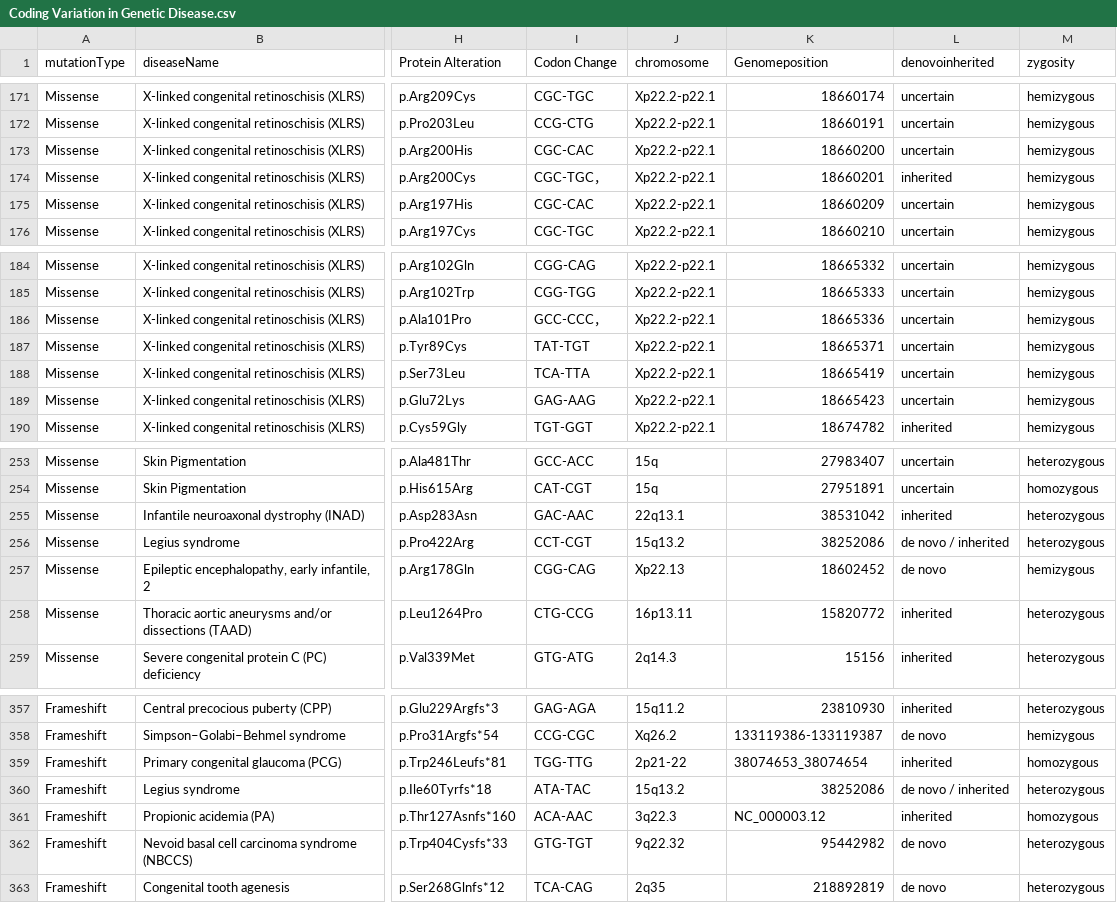
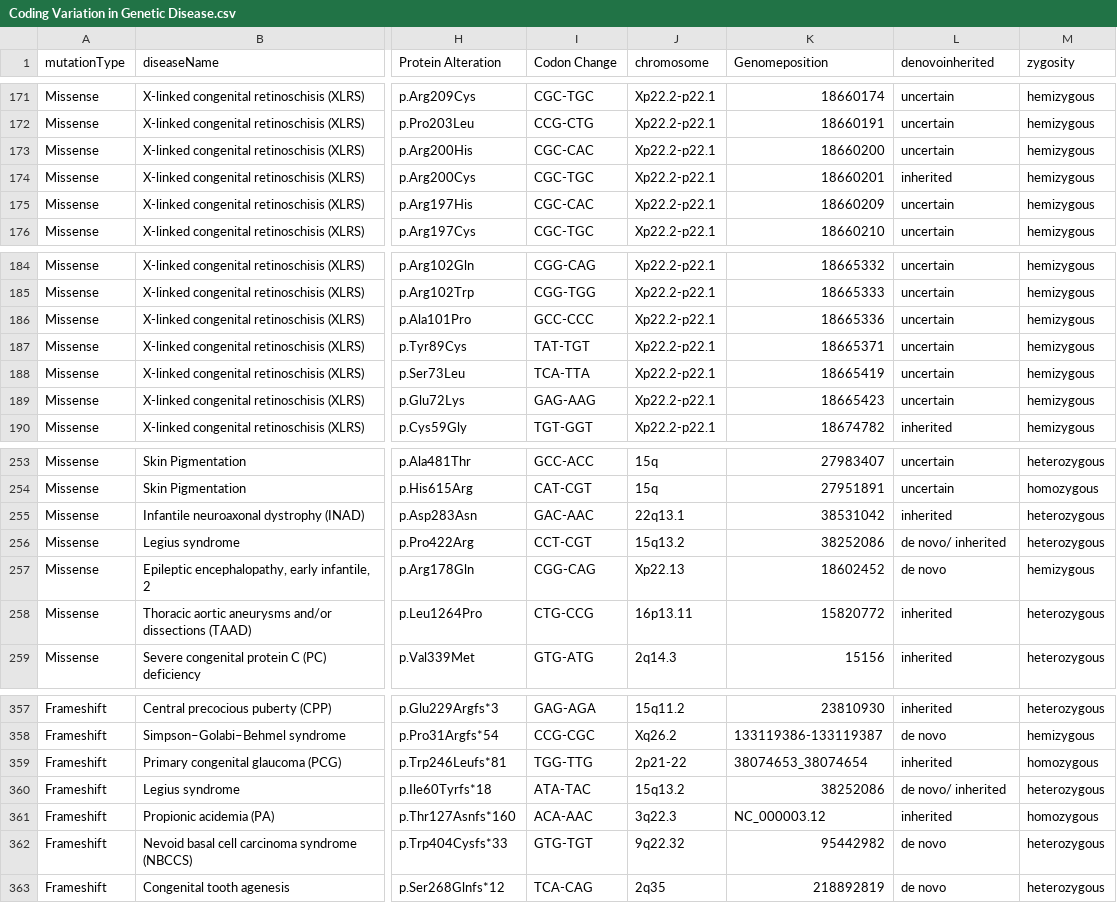
Before and after one commit to Lovelumine/trna-database, a CSV file: src/assets/data/Coding Variation in Genetic Disease.csv, drawn as a sheet; only a part is shown, gaps mark what is left out; the diff covers the shown part only; the diff names each change by its address in the sheet, - before the commit and + after, or states it on an @@ line.

```diff
--- a/src/assets/data/Coding Variation in Genetic Disease.csv
+++ b/src/assets/data/Coding Variation in Genetic Disease.csv
-I174 (Codon Change): CGC-TGC，
+I174 (Codon Change): CGC-TGC
-I186 (Codon Change): GCC-CCC，
+I186 (Codon Change): GCC-CCC
-L256 (denovoinherited): de novo / inherited
+L256 (denovoinherited): de novo/ inherited
-L360 (denovoinherited): de novo / inherited
+L360 (denovoinherited): de novo/ inherited
```
Also changed, not shown: 18 edited cells elsewhere in this file, 7 other files.
